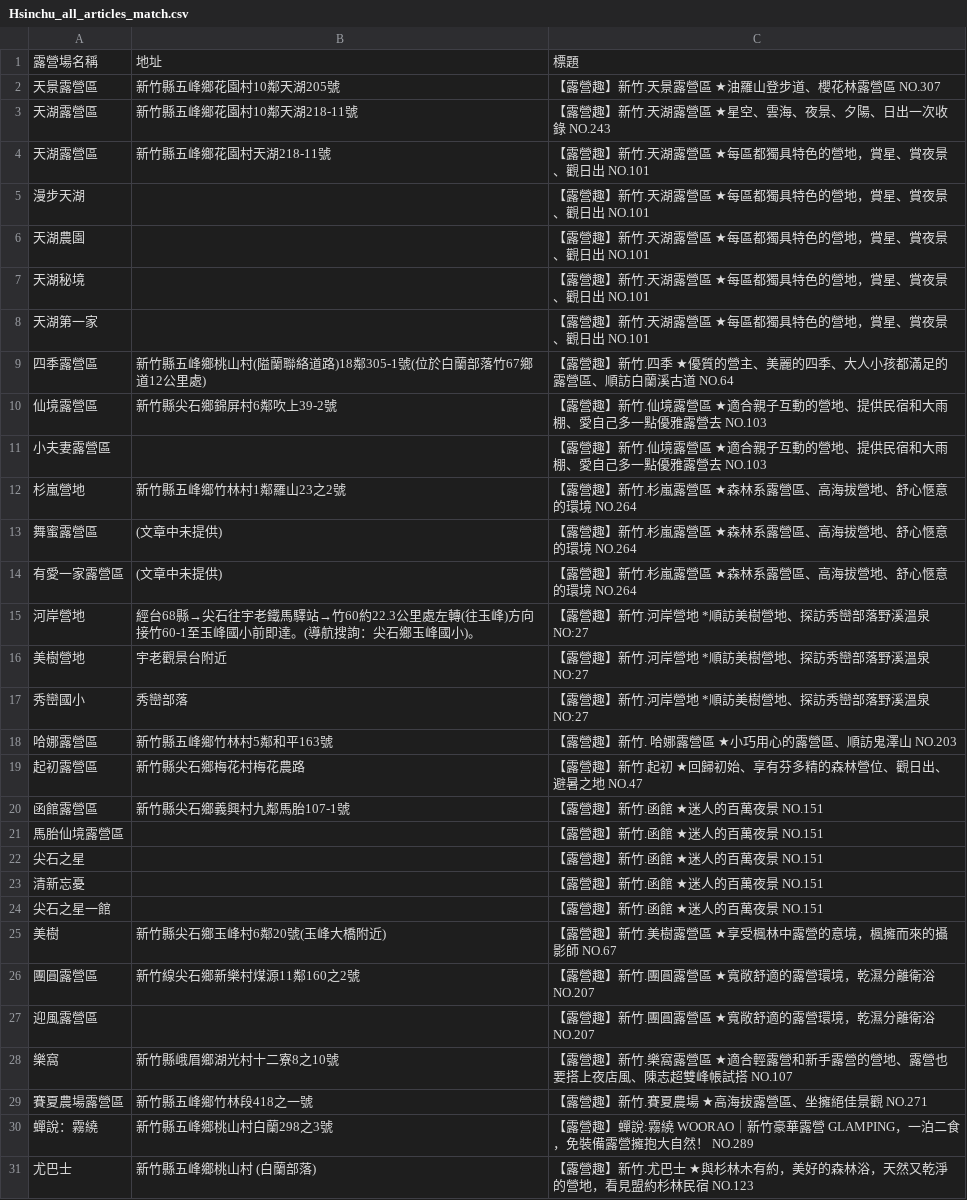
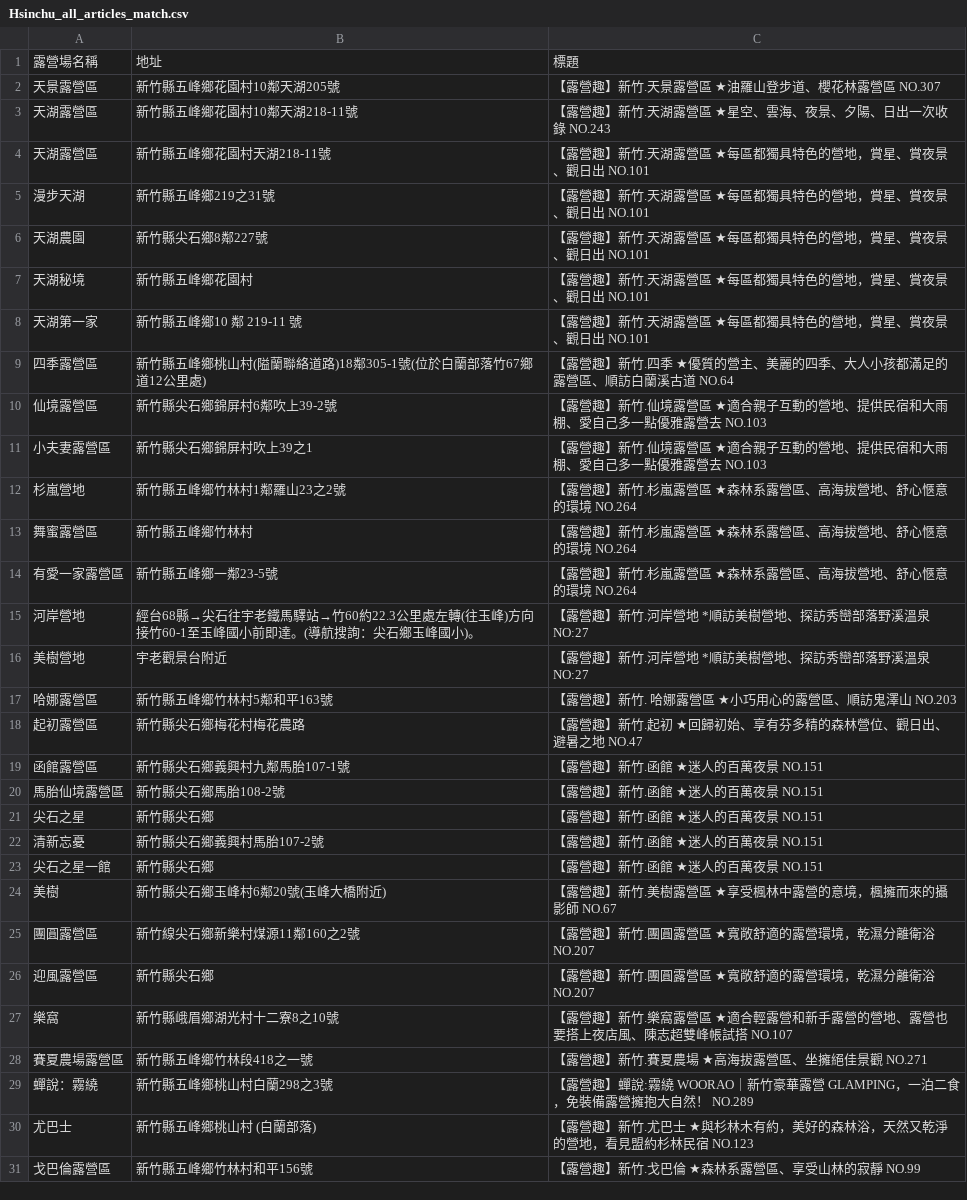
Before and after one commit to Sheng-Chien/TJR101_03_Project, a CSV file: Hsinchu_all_articles_match.csv, drawn as a sheet; only a part is shown; the shorter side is filled out with more unchanged rows; the diff covers the shown part only.

```diff
--- a/Hsinchu_all_articles_match.csv
+++ b/Hsinchu_all_articles_match.csv
@@ -4,15 +4,14 @@
 天湖露營區,新竹縣五峰鄉花園村天湖218-11號,【露營趣】新竹.天湖露營區 ★每區都獨具特色的營地，賞星、賞夜景、觀日出 NO.101
-漫步天湖,,【露營趣】新竹.天湖露營區 ★每區都獨具特色的營地，賞星、賞夜景、觀日出 NO.101
-天湖農園,,【露營趣】新竹.天湖露營區 ★每區都獨具特色的營地，賞星、賞夜景、觀日出 NO.101
-天湖秘境,,【露營趣】新竹.天湖露營區 ★每區都獨具特色的營地，賞星、賞夜景、觀日出 NO.101
-天湖第一家,,【露營趣】新竹.天湖露營區 ★每區都獨具特色的營地，賞星、賞夜景、觀日出 NO.101
+漫步天湖,新竹縣五峰鄉219之31號 ,【露營趣】新竹.天湖露營區 ★每區都獨具特色的營地，賞星、賞夜景、觀日出 NO.101
+天湖農園,新竹縣尖石鄉8鄰227號 ,【露營趣】新竹.天湖露營區 ★每區都獨具特色的營地，賞星、賞夜景、觀日出 NO.101
+天湖秘境,新竹縣五峰鄉花園村 ,【露營趣】新竹.天湖露營區 ★每區都獨具特色的營地，賞星、賞夜景、觀日出 NO.101
+天湖第一家,新竹縣五峰鄉10 鄰 219-11 號,【露營趣】新竹.天湖露營區 ★每區都獨具特色的營地，賞星、賞夜景、觀日出 NO.101
 四季露營區,新竹縣五峰鄉桃山村(隘蘭聯絡道路)18鄰305-1號(位於白蘭部落竹67鄉道12公里處),【露營趣】新竹.四季 ★優質的營主、美麗的四季、大人小孩都滿足的露營區、順訪白蘭溪古道 NO.64
 仙境露營區,新竹縣尖石鄉錦屏村6鄰吹上39-2號,【露營趣】新竹.仙境露營區 ★適合親子互動的營地、提供民宿和大雨棚、愛自己多一點優雅露營去 NO.103
-小夫妻露營區,,【露營趣】新竹.仙境露營區 ★適合親子互動的營地、提供民宿和大雨棚、愛自己多一點優雅露營去 NO.103
+小夫妻露營區,新竹縣尖石鄉錦屏村吹上39之1,【露營趣】新竹.仙境露營區 ★適合親子互動的營地、提供民宿和大雨棚、愛自己多一點優雅露營去 NO.103
 杉嵐營地,新竹縣五峰鄉竹林村1鄰羅山23之2號,【露營趣】新竹.杉嵐露營區 ★森林系露營區、高海拔營地、舒心愜意的環境 NO.264
-舞蜜露營區,(文章中未提供),【露營趣】新竹.杉嵐露營區 ★森林系露營區、高海拔營地、舒心愜意的環境 NO.264
-有愛一家露營區,(文章中未提供),【露營趣】新竹.杉嵐露營區 ★森林系露營區、高海拔營地、舒心愜意的環境 NO.264
+舞蜜露營區,新竹縣五峰鄉竹林村 ,【露營趣】新竹.杉嵐露營區 ★森林系露營區、高海拔營地、舒心愜意的環境 NO.264
+有愛一家露營區,新竹縣五峰鄉一鄰23-5號 ,【露營趣】新竹.杉嵐露營區 ★森林系露營區、高海拔營地、舒心愜意的環境 NO.264
 河岸營地,經台68縣→尖石往宇老鐵馬驛站→竹60約22.3公里處左轉(往玉峰)方向接竹60-1至玉峰國小前即達。(導航搜詢：尖石鄉玉峰國小)。,【露營趣】新竹.河岸營地 *順訪美樹營地、探訪秀巒部落野溪溫泉 NO:27
 美樹營地,宇老觀景台附近,【露營趣】新竹.河岸營地 *順訪美樹營地、探訪秀巒部落野溪溫泉 NO:27
-秀巒國小,秀巒部落,【露營趣】新竹.河岸營地 *順訪美樹營地、探訪秀巒部落野溪溫泉 NO:27
 哈娜露營區,新竹縣五峰鄉竹林村5鄰和平163號,【露營趣】新竹. 哈娜露營區 ★小巧用心的露營區、順訪鬼澤山 NO.203
@@ -20,9 +19,9 @@
 函館露營區,新竹縣尖石鄉義興村九鄰馬胎107-1號,【露營趣】新竹.函館 ★迷人的百萬夜景 NO.151
-馬胎仙境露營區,,【露營趣】新竹.函館 ★迷人的百萬夜景 NO.151
-尖石之星,,【露營趣】新竹.函館 ★迷人的百萬夜景 NO.151
-清新忘憂,,【露營趣】新竹.函館 ★迷人的百萬夜景 NO.151
-尖石之星一館,,【露營趣】新竹.函館 ★迷人的百萬夜景 NO.151
+馬胎仙境露營區,新竹縣尖石鄉馬胎108-2號 ,【露營趣】新竹.函館 ★迷人的百萬夜景 NO.151
+尖石之星,新竹縣尖石鄉 ,【露營趣】新竹.函館 ★迷人的百萬夜景 NO.151
+清新忘憂,新竹縣尖石鄉義興村馬胎107-2號 ,【露營趣】新竹.函館 ★迷人的百萬夜景 NO.151
+尖石之星一館,新竹縣尖石鄉 ,【露營趣】新竹.函館 ★迷人的百萬夜景 NO.151
 美樹,新竹縣尖石鄉玉峰村6鄰20號(玉峰大橋附近),【露營趣】新竹.美樹露營區 ★享受楓林中露營的意境，楓擁而來的攝影師 NO.67
 團圓露營區,新竹線尖石鄉新樂村煤源11鄰160之2號,【露營趣】新竹.團圓露營區 ★寬敞舒適的露營環境，乾濕分離衛浴 NO.207
-迎風露營區,,【露營趣】新竹.團圓露營區 ★寬敞舒適的露營環境，乾濕分離衛浴 NO.207
+迎風露營區,新竹縣尖石鄉 ,【露營趣】新竹.團圓露營區 ★寬敞舒適的露營環境，乾濕分離衛浴 NO.207
 樂窩,新竹縣峨眉鄉湖光村十二寮8之10號,【露營趣】新竹.樂窩露營區 ★適合輕露營和新手露營的營地、露營也要搭上夜店風、陳志超雙峰帳試搭 NO.107
```
Also changed, not shown: 6 removed rows and 7 edited cells elsewhere in this file, Miaoli_all_articles_match.csv, Nantou_all_articles_match.csv.
